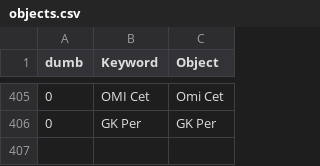
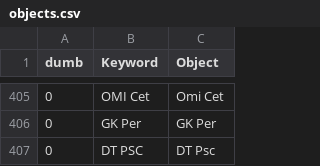
Before and after one commit to aras-database/database, a CSV file: data/objects.csv, drawn as a sheet; only a part is shown, gaps mark what is left out.

```diff
--- a/data/objects.csv
+++ b/data/objects.csv
@@ -406 +406,2 @@ dumb;Keyword;Object
 0;GK Per;GK Per
+0;DT PSC;DT Psc
```
Also changed, not shown: 27 other files.
